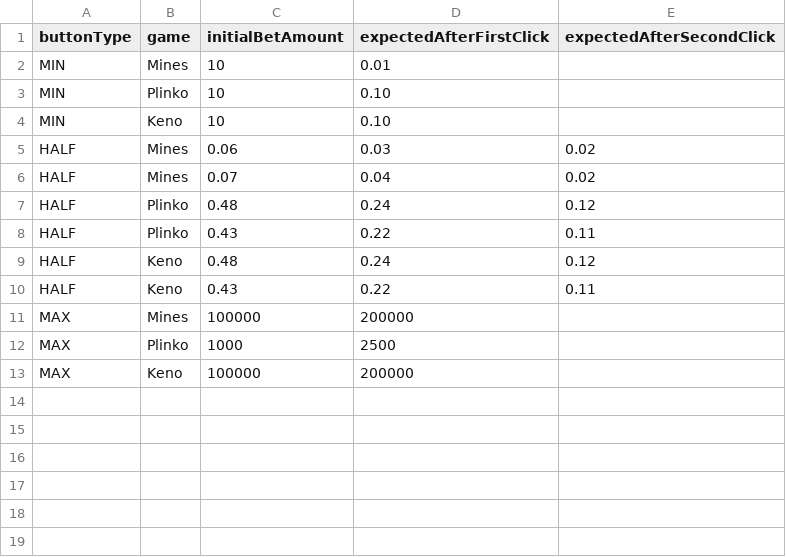
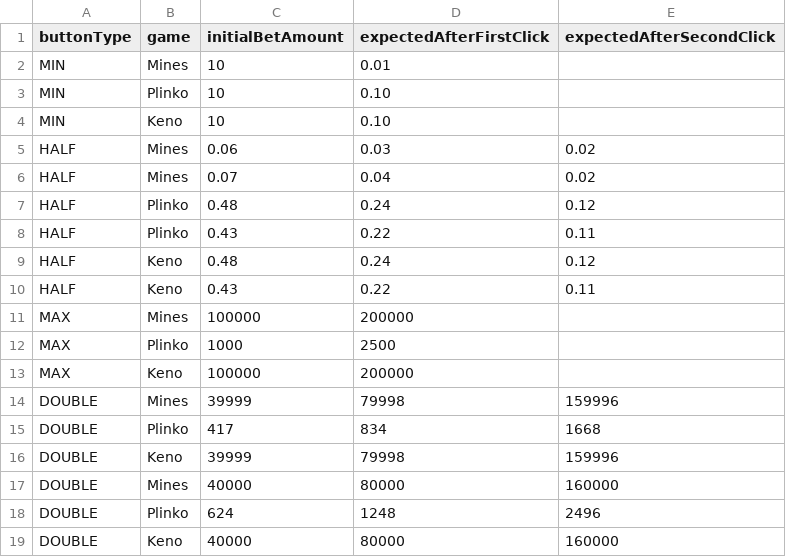
Before and after one commit to MikheilSoziashvili/typescript-playwright, a CSV file: datasets/ENG-5454-5455-5053-5456-originals-quick-select-buttons.csv (was datasets/ENG-5454-5455-5053-originals-quick-select-buttons.csv), drawn as a sheet; the diff names each change by its address in the sheet, - before the commit and + after, or states it on an @@ line.

Commit message:
[ENG-7330] Originals-Quick Select Buttons-X2 Button (#420)

```diff
--- a/datasets/ENG-5454-5455-5053-originals-quick-select-buttons.csv
+++ b/datasets/ENG-5454-5455-5053-5456-originals-quick-select-buttons.csv
+row 14: DOUBLE | Mines | 39999 | 79998 | 159996
+row 15: DOUBLE | Plinko | 417 | 834 | 1668
+row 16: DOUBLE | Keno | 39999 | 79998 | 159996
+row 17: DOUBLE | Mines | 40000 | 80000 | 160000
+row 18: DOUBLE | Plinko | 624 | 1248 | 2496
+row 19: DOUBLE | Keno | 40000 | 80000 | 160000
```
Also changed, not shown: 3 other files.
